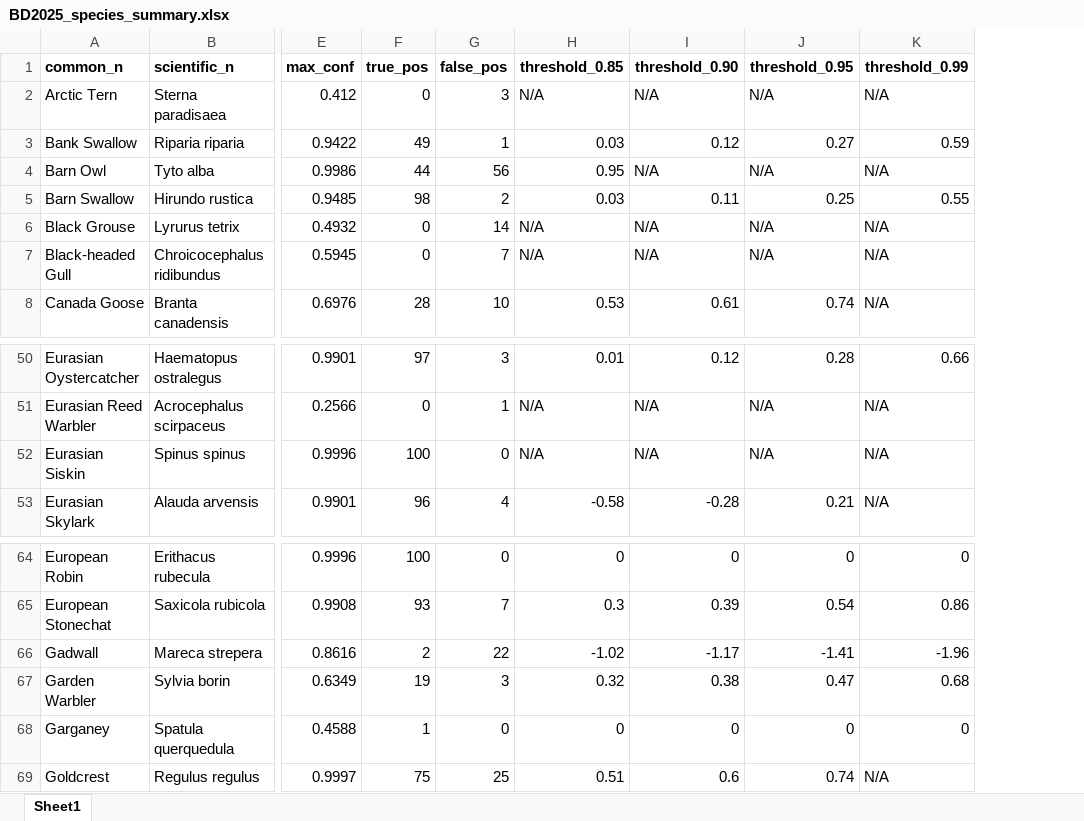
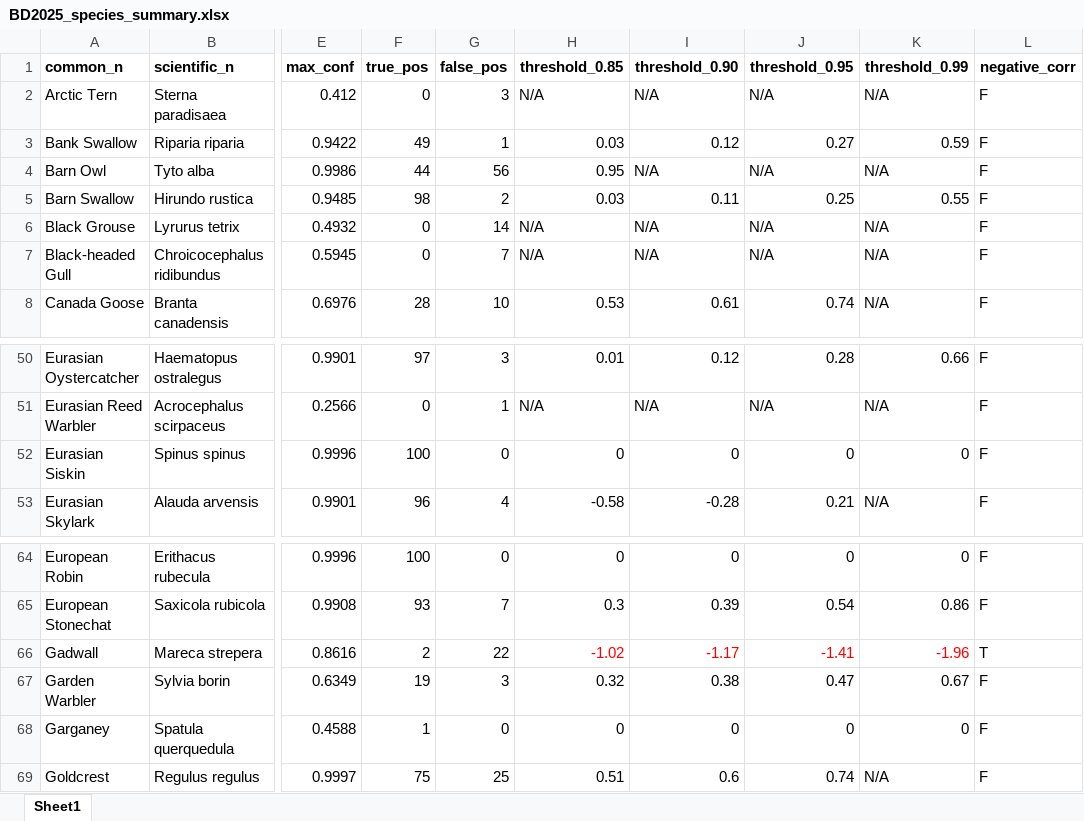
Before and after one commit to c-noonan-02/final_research_project, an Excel workbook: phase1_analysis/data/BD2025_species_summary.xlsx, sheet Sheet1, drawn as a sheet; only a part is shown, gaps mark what is left out; values as stored, in another font and other column widths than the file's, no borders; the diff covers the shown part only; the diff names each change by its address in the sheet, - before the commit and + after, or states it on an @@ line.

Commit message:
Updated species list, and wrote code to filter dataset by species-specific confidence thresholds. Will need to re-run if we manage to sort the last two species out, if not leave as is.

```diff
--- a/phase1_analysis/data/BD2025_species_summary.xlsx (sheet Sheet1)
+++ b/phase1_analysis/data/BD2025_species_summary.xlsx (sheet Sheet1)
+column L (negative_corr), rows 2-8: all F; rows 50-53: all F; rows 64-69: F | F | T | F | F | F
-H52 (threshold_0.85): N/A
+H52 (threshold_0.85): 0
-I52 (threshold_0.90): N/A
+I52 (threshold_0.90): 0
-J52 (threshold_0.95): N/A
+J52 (threshold_0.95): 0
-K52 (threshold_0.99): N/A
+K52 (threshold_0.99): 0
-H66:K66 text colour: black
+H66:K66 text colour: #FF0000
-K67 (threshold_0.99): 0.68
+K67 (threshold_0.99): 0.67
```
Also changed, not shown: 30 edited cells and cell formats elsewhere in this sheet, 2 other files.
